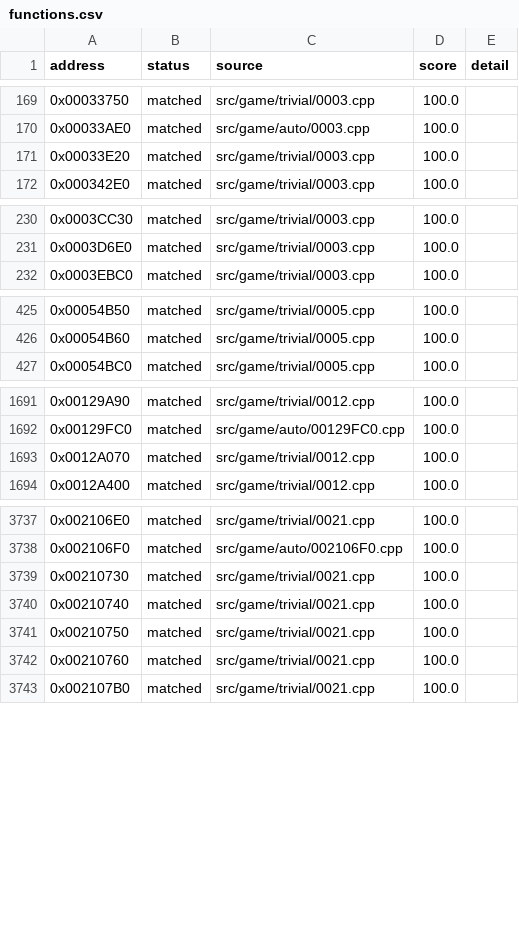
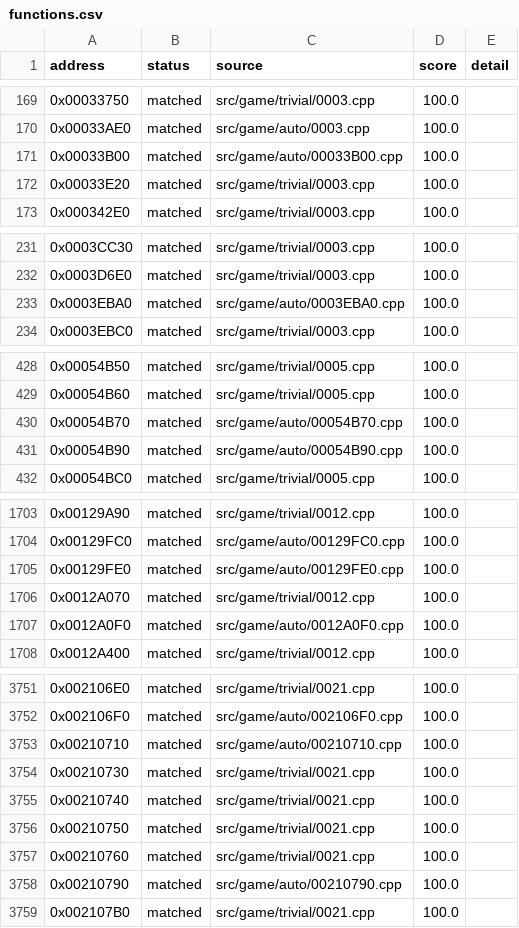
Before and after one commit to julian-perge/bustin-out-recomp, a CSV file: config/functions.csv, drawn as a sheet; only a part is shown, gaps mark what is left out; the diff covers the shown part only; the diff names each change by its address in the sheet, - before the commit and + after, or states it on an @@ line.

Commit message:
match: night batch 25, 20 of 20 matched

```diff
--- a/config/functions.csv
+++ b/config/functions.csv
+row 171: 0x00033B00 | matched | src/game/auto/00033B00.cpp | 100.0
+row 233: 0x0003EBA0 | matched | src/game/auto/0003EBA0.cpp | 100.0
+row 430: 0x00054B70 | matched | src/game/auto/00054B70.cpp | 100.0
+row 431: 0x00054B90 | matched | src/game/auto/00054B90.cpp | 100.0
+row 1705: 0x00129FE0 | matched | src/game/auto/00129FE0.cpp | 100.0
+row 1707: 0x0012A0F0 | matched | src/game/auto/0012A0F0.cpp | 100.0
+row 3753: 0x00210710 | matched | src/game/auto/00210710.cpp | 100.0
+row 3758: 0x00210790 | matched | src/game/auto/00210790.cpp | 100.0
```
Also changed, not shown: 12 added rows elsewhere in this file, 20 other files.
